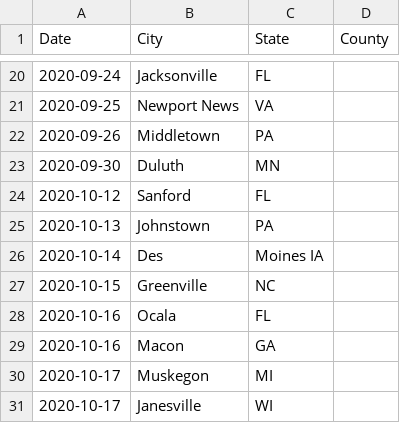
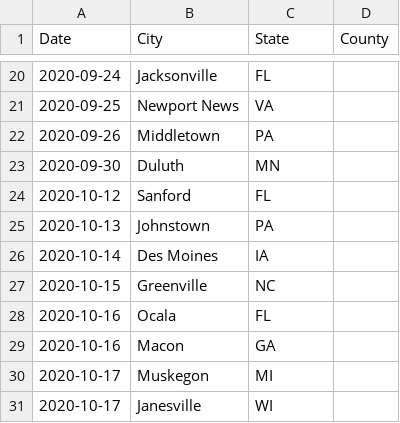
Before and after one commit to carljparker/data-512-final, a CSV file: data/trump-rallies.csv, drawn as a sheet; only a part is shown, gaps mark what is left out.

Commit message:
Fix data-cleaning error

```diff
--- a/data/trump-rallies.csv
+++ b/data/trump-rallies.csv
@@ -25,3 +25,3 @@ Date, City, State, County
 2020-10-13, Johnstown, PA
-2020-10-14, Des, Moines  IA
+2020-10-14, Des Moines,  IA
 2020-10-15, Greenville, NC
```
